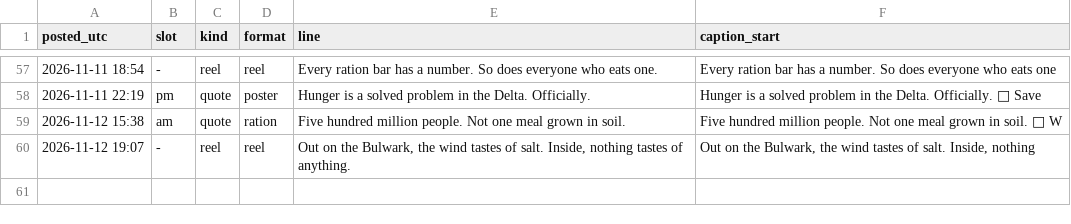
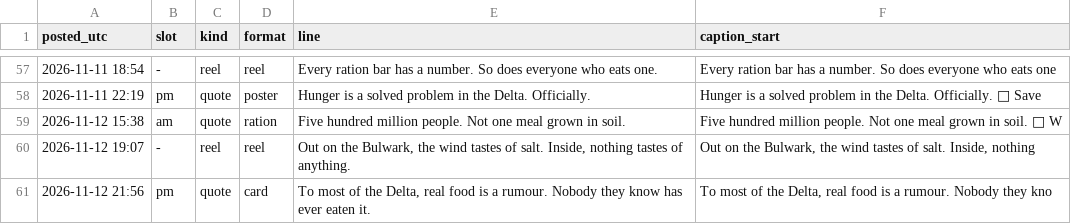
Before and after one commit to somhairlemaccormick-collab/The-Drowned-Concordat-Promo, a CSV file: log/posts.csv, drawn as a sheet; only a part is shown, gaps mark what is left out; the diff names each change by its address in the sheet, - before the commit and + after, or states it on an @@ line.

```diff
--- a/log/posts.csv
+++ b/log/posts.csv
+row 61: 2026-11-12 21:56 | pm | quote | card | To most of the Delta, real food is a rumour. Nobody they know has ever eaten it. | To most of the Delta, real food is a rumour. Nobody they kno
```
Also changed, not shown: 2 other files.
